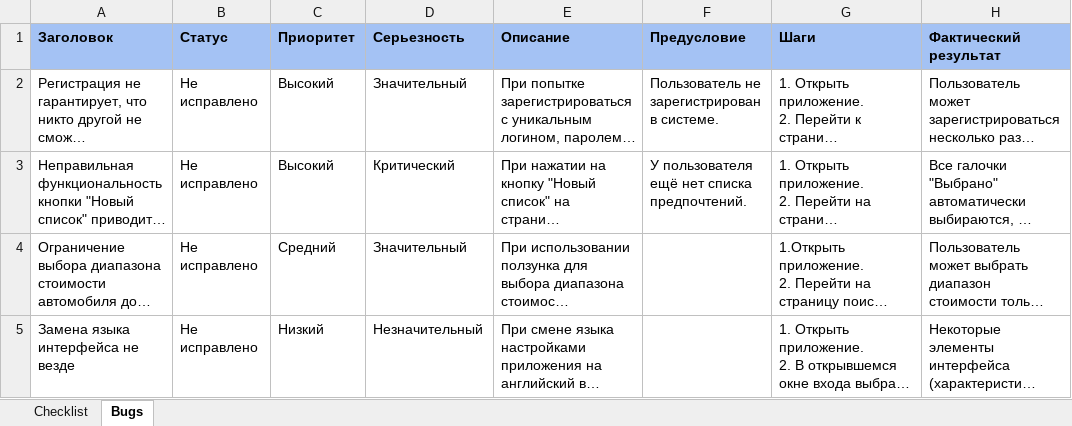
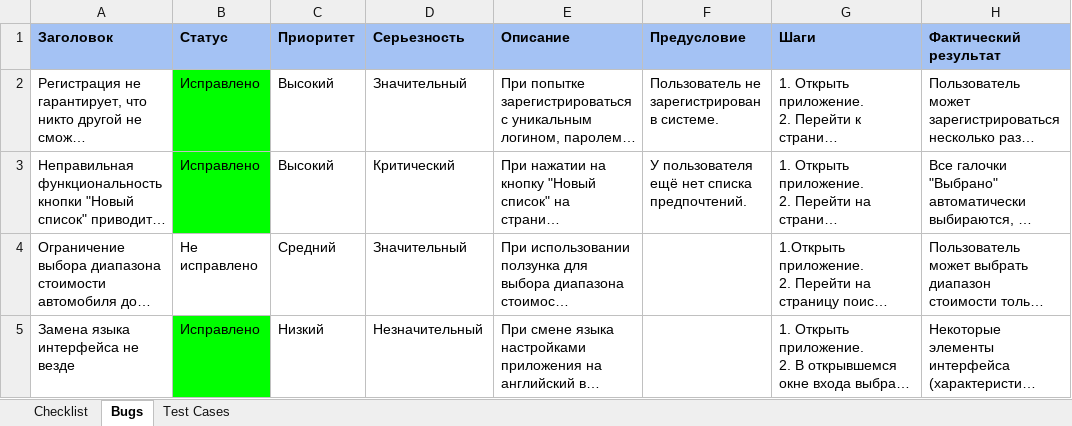
Before and after one commit to hebpokc/CarsAdviser, an Excel workbook: CarsAdviser/ТЗ, Баг-репорт, Тест-план/Project WA.xlsx, sheet Bugs, drawn as a sheet; only a part is shown; long unchanged cells end in …; values as stored, in another font and other column widths than the file's, no borders; charts and pictures and conditional formats not drawn; the diff covers the shown part only; the diff names each change by its address in the sheet, - before the commit and + after, or states it on an @@ line.

```diff
--- a/CarsAdviser/ТЗ, Баг-репорт, Тест-план/Project WA.xlsx (sheet Bugs)
+++ b/CarsAdviser/ТЗ, Баг-репорт, Тест-план/Project WA.xlsx (sheet Bugs)
+sheet tab: Test Cases
-B2:B3 (Статус): Не исправлено
+B2:B3 (Статус): Исправлено
-B2:B3 fill: none
+B2:B3 fill: #00FF00
-B5 (Статус): Не исправлено
+B5 (Статус): Исправлено
-B5 fill: none
+B5 fill: #00FF00
```
Also changed, not shown: 3 added rows elsewhere in this sheet, sheet Checklist, charts or pictures, 50 other files.
